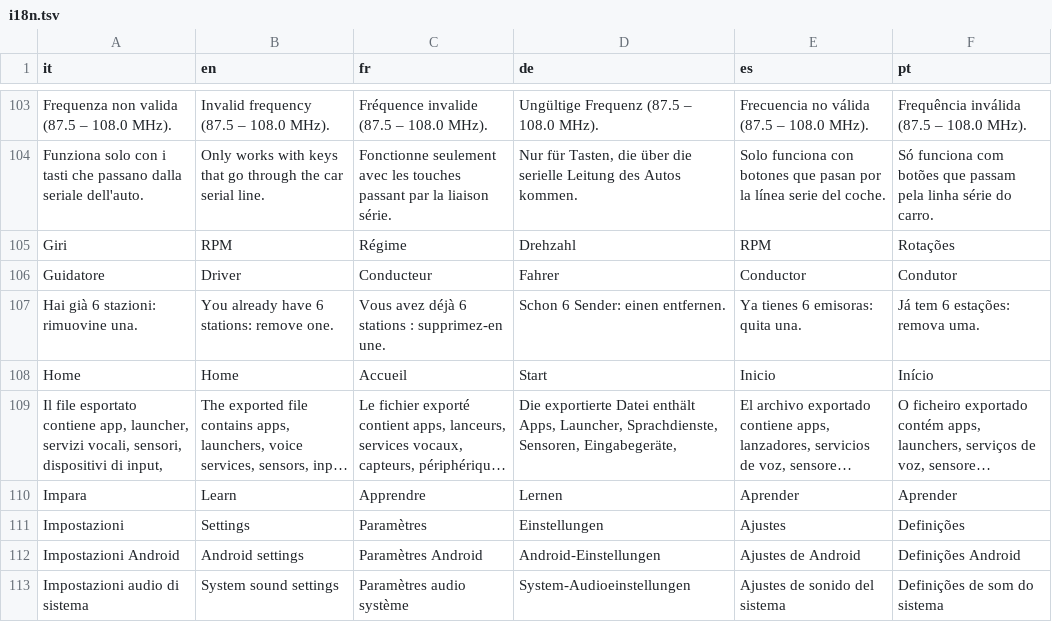
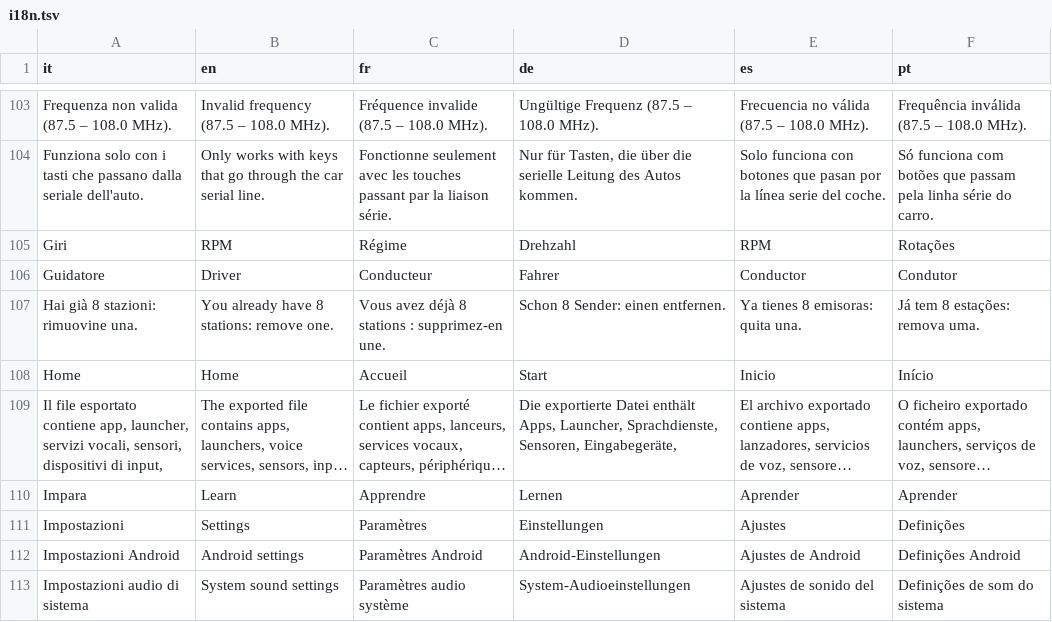
Before and after one commit to tariqasmodi88-sudo/junsun-driveos, a TSV file: app/src/main/assets/i18n.tsv, drawn as a sheet; only a part is shown, gaps mark what is left out; long unchanged cells end in ….

```diff
--- a/app/src/main/assets/i18n.tsv
+++ b/app/src/main/assets/i18n.tsv
@@ -106,3 +106,3 @@ Giri	RPM	Régime	Drehzahl	RPM	Rotações
 Guidatore	Driver	Conducteur	Fahrer	Conductor	Condutor
-Hai già 6 stazioni: rimuovine una.	You already have 6 stations: remove one.	Vous avez déjà 6 stations : supprimez-en une.	Schon 6 Sender: einen entfernen.	Ya tienes 6 emisoras: quita una.	Já tem 6 estações: remova uma.
+Hai già 8 stazioni: rimuovine una.	You already have 8 stations: remove one.	Vous avez déjà 8 stations : supprimez-en une.	Schon 8 Sender: einen entfernen.	Ya tienes 8 emisoras: quita una.	Já tem 8 estações: remova uma.
 Home	Home	Accueil	Start	Inicio	Início
```
Also changed, not shown: 8 other files.
